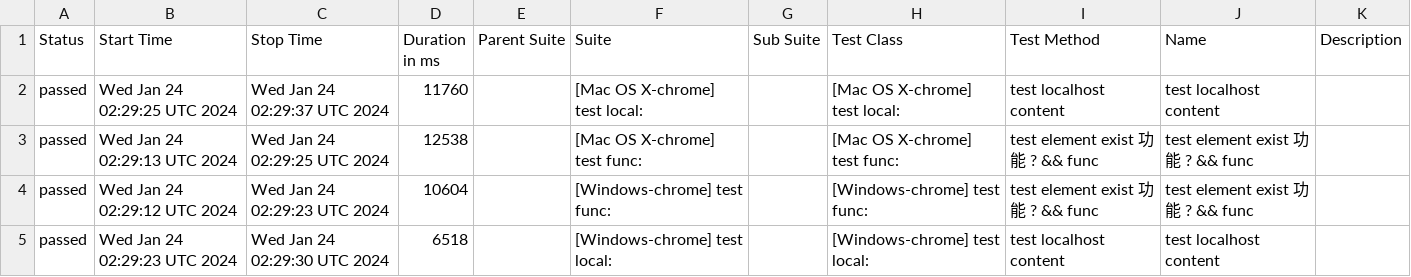
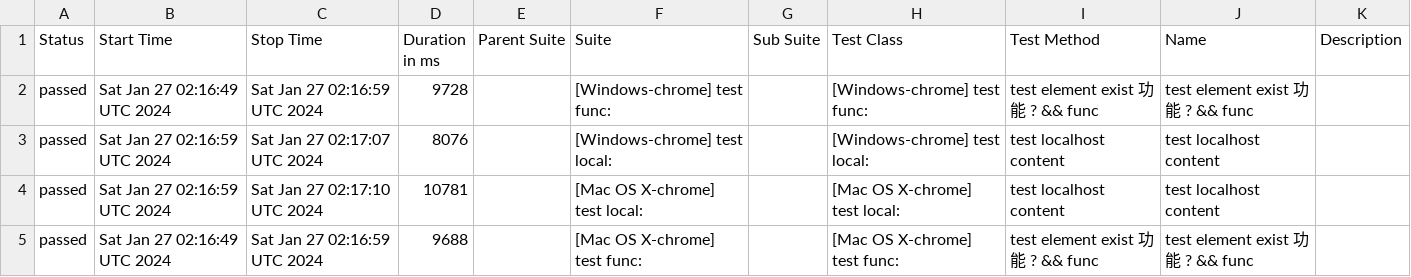
Before and after one commit to sky172839465/integration-example, a CSV file: b5a2c484548b1fb5420da9f4c0d01389a37d9463/data/suites.csv, drawn as a sheet.

```diff
--- a/b5a2c484548b1fb5420da9f4c0d01389a37d9463/data/suites.csv
+++ b/b5a2c484548b1fb5420da9f4c0d01389a37d9463/data/suites.csv
@@ -1,5 +1,5 @@
 "Status","Start Time","Stop Time","Duration in ms","Parent Suite","Suite","Sub Suite","Test Class","Test Method","Name","Description"
-"passed","Wed Jan 24 02:29:25 UTC 2024","Wed Jan 24 02:29:37 UTC 2024","11760","","[Mac OS X-chrome] test local:","","[Mac OS X-chrome] test local:","test localhost content","test localhost content",""
-"passed","Wed Jan 24 02:29:13 UTC 2024","Wed Jan 24 02:29:25 UTC 2024","12538","","[Mac OS X-chrome] test func:","","[Mac OS X-chrome] test func:","test element exist 功能 ? && func","test element exist 功能 ? && func",""
-"passed","Wed Jan 24 02:29:12 UTC 2024","Wed Jan 24 02:29:23 UTC 2024","10604","","[Windows-chrome] test func:","","[Windows-chrome] test func:","test element exist 功能 ? && func","test element exist 功能 ? && func",""
-"passed","Wed Jan 24 02:29:23 UTC 2024","Wed Jan 24 02:29:30 UTC 2024","6518","","[Windows-chrome] test local:","","[Windows-chrome] test local:","test localhost content","test localhost content",""
+"passed","Sat Jan 27 02:16:49 UTC 2024","Sat Jan 27 02:16:59 UTC 2024","9728","","[Windows-chrome] test func:","","[Windows-chrome] test func:","test element exist 功能 ? && func","test element exist 功能 ? && func",""
+"passed","Sat Jan 27 02:16:59 UTC 2024","Sat Jan 27 02:17:07 UTC 2024","8076","","[Windows-chrome] test local:","","[Windows-chrome] test local:","test localhost content","test localhost content",""
+"passed","Sat Jan 27 02:16:59 UTC 2024","Sat Jan 27 02:17:10 UTC 2024","10781","","[Mac OS X-chrome] test local:","","[Mac OS X-chrome] test local:","test localhost content","test localhost content",""
+"passed","Sat Jan 27 02:16:49 UTC 2024","Sat Jan 27 02:16:59 UTC 2024","9688","","[Mac OS X-chrome] test func:","","[Mac OS X-chrome] test func:","test element exist 功能 ? && func","test element exist 功能 ? && func",""
```
Also changed, not shown: 31 other files.
